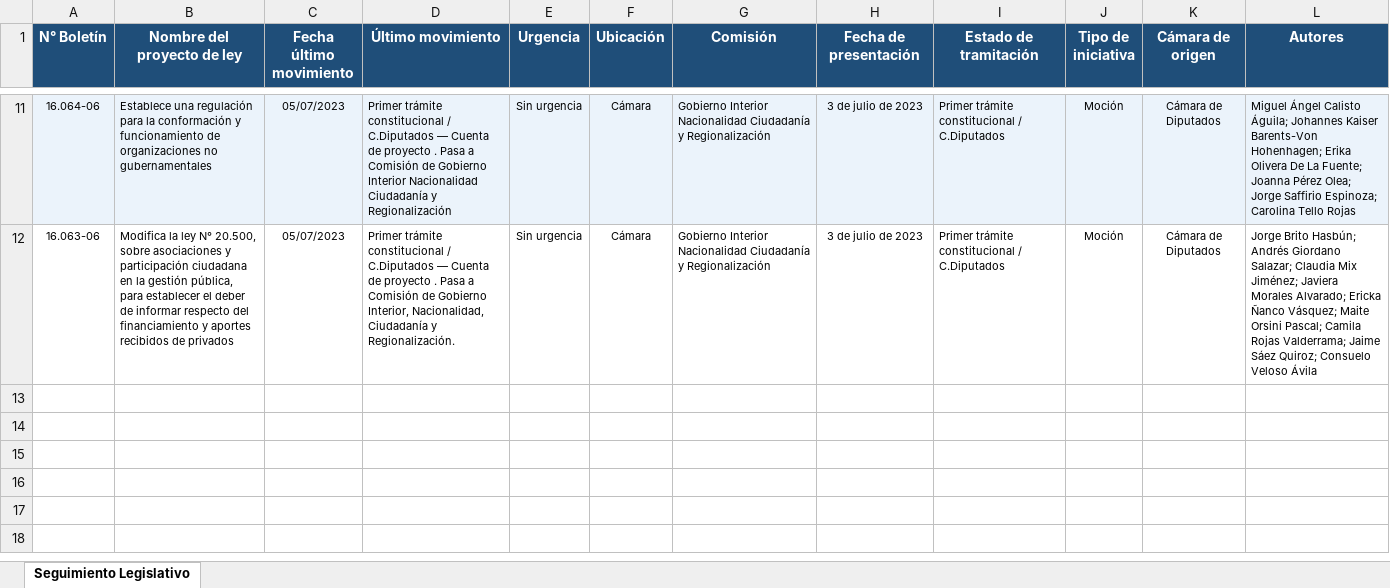
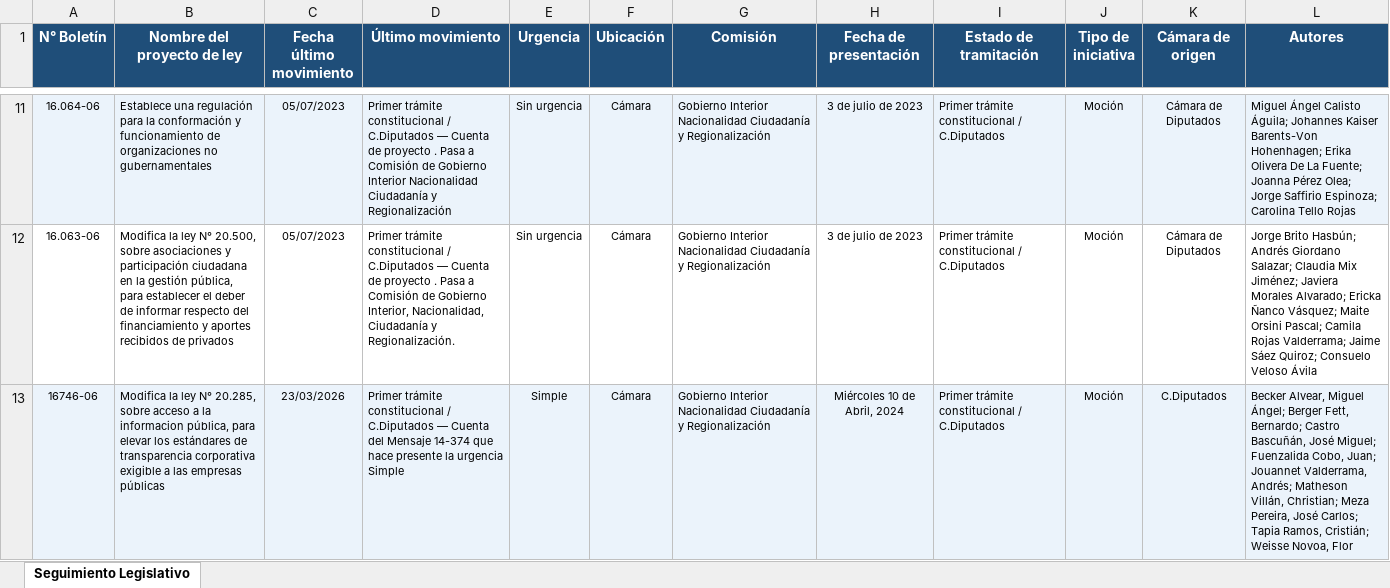
Before and after one commit to franjarojas/seguimiento-legislativo, an Excel workbook: seguimiento_legislativo.xlsx, sheet Seguimiento Legislativo, drawn as a sheet; only a part is shown, gaps mark what is left out; values as stored, in another font and other column widths than the file's, no borders; the diff names each change by its address in the sheet, - before the commit and + after, or states it on an @@ line.

```diff
--- a/seguimiento_legislativo.xlsx (sheet Seguimiento Legislativo)
+++ b/seguimiento_legislativo.xlsx (sheet Seguimiento Legislativo)
+row 13: 16746-06 | Modifica la ley N° 20.285, sobre acceso a la informacion pública, para elevar los estándares de transparencia corporativa exigible a las empresas públicas | 23/03/2026 | Primer trámite constitucional / C.Diputados — Cuenta del Mensaje 14-374 que hace presente la urgencia Simple | Simple | Cámara | Gobierno Interior Nacionalidad Ciudadanía y Regionalización | Miércoles 10 de Abril, 2024 | Primer trámite constitucional / C.Diputados | Moción | C.Diputados | Becker Alvear, Miguel Ángel; Berger Fett, Bernardo; Castro Bascuñán, José Miguel; Fuenzalida Cobo, Juan; Jouannet Valderrama, Andrés; Matheson Villán, Christian; Meza Pereira, José Carlos; Tapia Ramos, Cristián; Weisse Novoa, Flor
```
Also changed, not shown: 1 other file.
